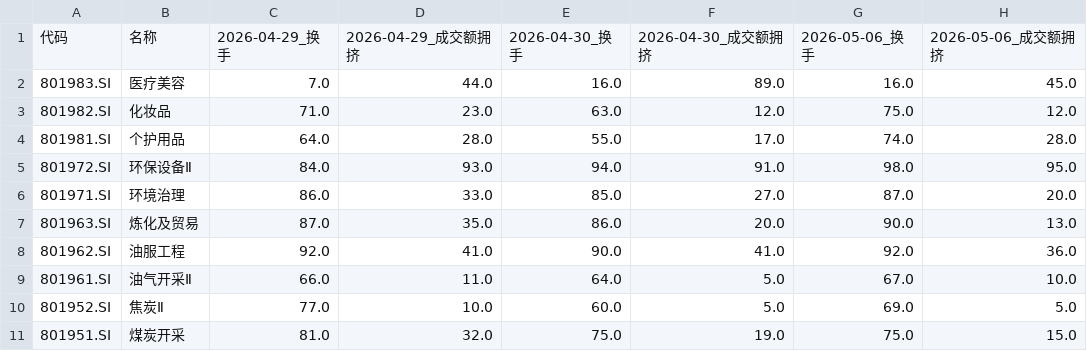
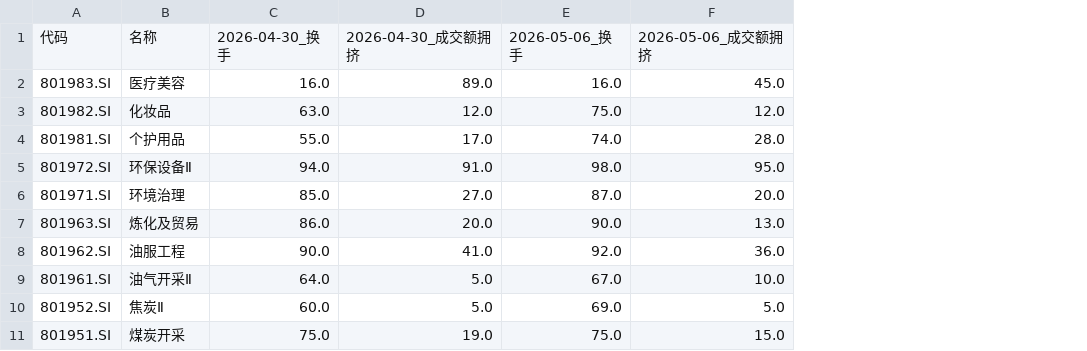
Before and after one commit to dixinL/test1, a CSV file: congestion/congestion_2026-06-12.csv, drawn as a sheet; only a part is shown; the diff names each change by its address in the sheet, - before the commit and + after, or states it on an @@ line.

```diff
--- a/congestion/congestion_2026-06-12.csv
+++ b/congestion/congestion_2026-06-12.csv
-column C, rows 1-11: 2026-04-29_换手 | 7.0 | 71.0 | 64.0 | 84.0 | 86.0 | 87.0 | 92.0 | 66.0 | 77.0 | 81.0
-column D, rows 1-11: 2026-04-29_成交额拥挤 | 44.0 | 23.0 | 28.0 | 93.0 | 33.0 | 35.0 | 41.0 | 11.0 | 10.0 | 32.0
```
Also changed, not shown: width/width_2026-06-12.csv, 6 other files.
